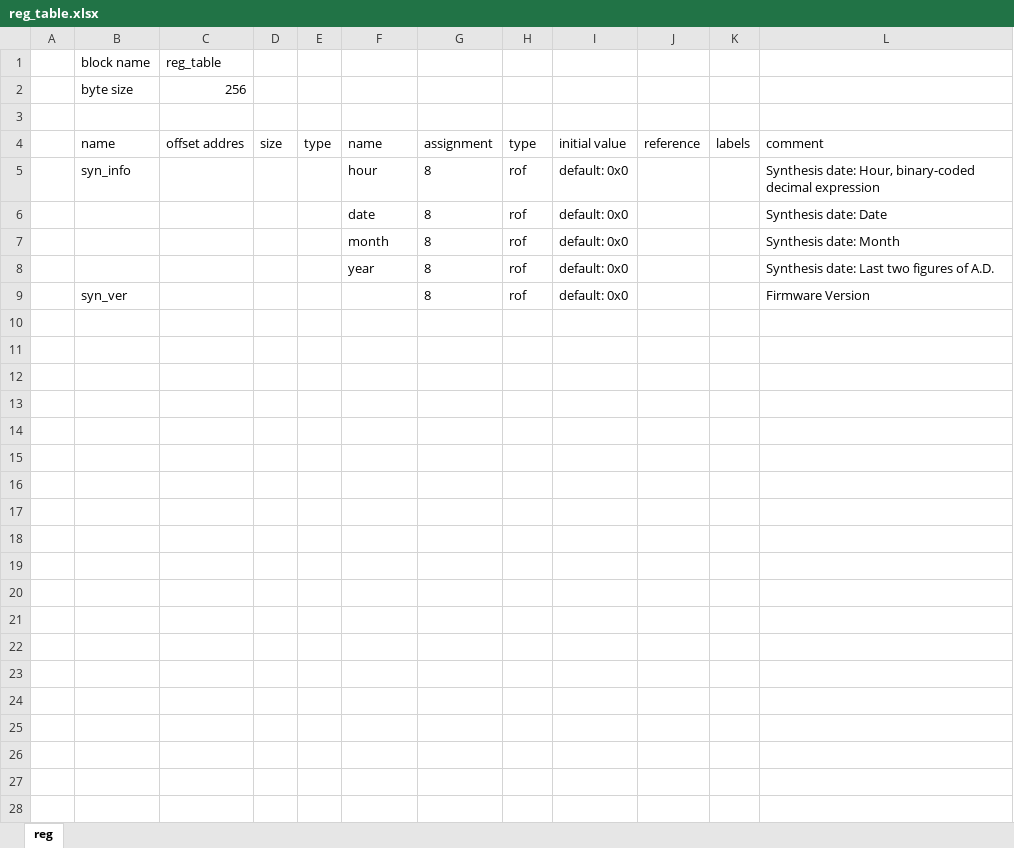
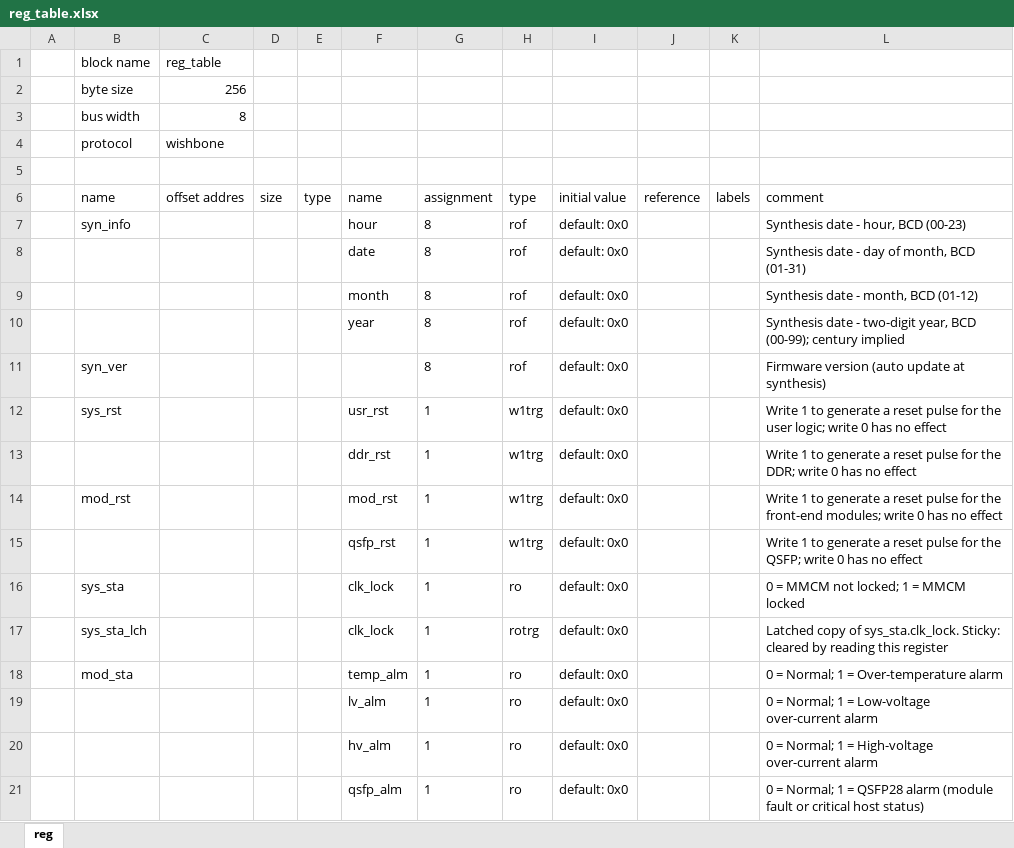
Before and after one commit to palzhj/u4FCPv2, an Excel workbook: template/u4FCPv2/KUP/sitcp/sources/wishbone/wb_reg/reg_table.xlsx, sheet reg, drawn as a sheet; only a part is shown; values as stored, in another font and other column widths than the file's, no borders; addresses are those after the commit; the diff covers the shown part only; the diff names each change by its address in the sheet, - before the commit and + after, or states it on an @@ line.

```diff
--- a/template/u4FCPv2/KUP/sitcp/sources/wishbone/wb_reg/reg_table.xlsx (sheet reg)
+++ b/template/u4FCPv2/KUP/sitcp/sources/wishbone/wb_reg/reg_table.xlsx (sheet reg)
+row 3:  | bus width | 8
+row 4:  | protocol | wishbone
-L7 (comment): Synthesis date: Hour, binary-coded decimal expression
+L7 (comment): Synthesis date - hour, BCD (00-23)
-L8 (comment): Synthesis date: Date
+L8 (comment): Synthesis date - day of month, BCD (01-31)
-L9 (comment): Synthesis date: Month
+L9 (comment): Synthesis date - month, BCD (01-12)
-L10 (comment): Synthesis date: Last two figures of A.D.
+L10 (comment): Synthesis date - two-digit year, BCD (00-99); century implied
-L11 (comment): Firmware Version
+L11 (comment): Firmware version (auto update at synthesis)
+row 12:  | sys_rst |  |  |  | usr_rst | 1 | w1trg | default: 0x0 |  |  | Write 1 to generate a reset pulse for the user logic; write 0 has no effect
+row 13:  |  |  |  |  | ddr_rst | 1 | w1trg | default: 0x0 |  |  | Write 1 to generate a reset pulse for the DDR; write 0 has no effect
+row 14:  | mod_rst |  |  |  | mod_rst | 1 | w1trg | default: 0x0 |  |  | Write 1 to generate a reset pulse for the front-end modules; write 0 has no effect
+row 15:  |  |  |  |  | qsfp_rst | 1 | w1trg | default: 0x0 |  |  | Write 1 to generate a reset pulse for the QSFP; write 0 has no effect
+row 16:  | sys_sta |  |  |  | clk_lock | 1 | ro | default: 0x0 |  |  | 0 = MMCM not locked; 1 = MMCM locked
+row 17:  | sys_sta_lch |  |  |  | clk_lock | 1 | rotrg | default: 0x0 |  |  | Latched copy of sys_sta.clk_lock. Sticky: cleared by reading this register
+row 18:  | mod_sta |  |  |  | temp_alm | 1 | ro | default: 0x0 |  |  | 0 = Normal; 1 = Over-temperature alarm
+row 19:  |  |  |  |  | lv_alm | 1 | ro | default: 0x0 |  |  | 0 = Normal; 1 = Low-voltage over-current alarm
+row 20:  |  |  |  |  | hv_alm | 1 | ro | default: 0x0 |  |  | 0 = Normal; 1 = High-voltage over-current alarm
+row 21:  |  |  |  |  | qsfp_alm | 1 | ro | default: 0x0 |  |  | 0 = Normal; 1 = QSFP28 alarm (module fault or critical host status)
```
Also changed, not shown: 12 added rows elsewhere in this sheet, 44 other files.
